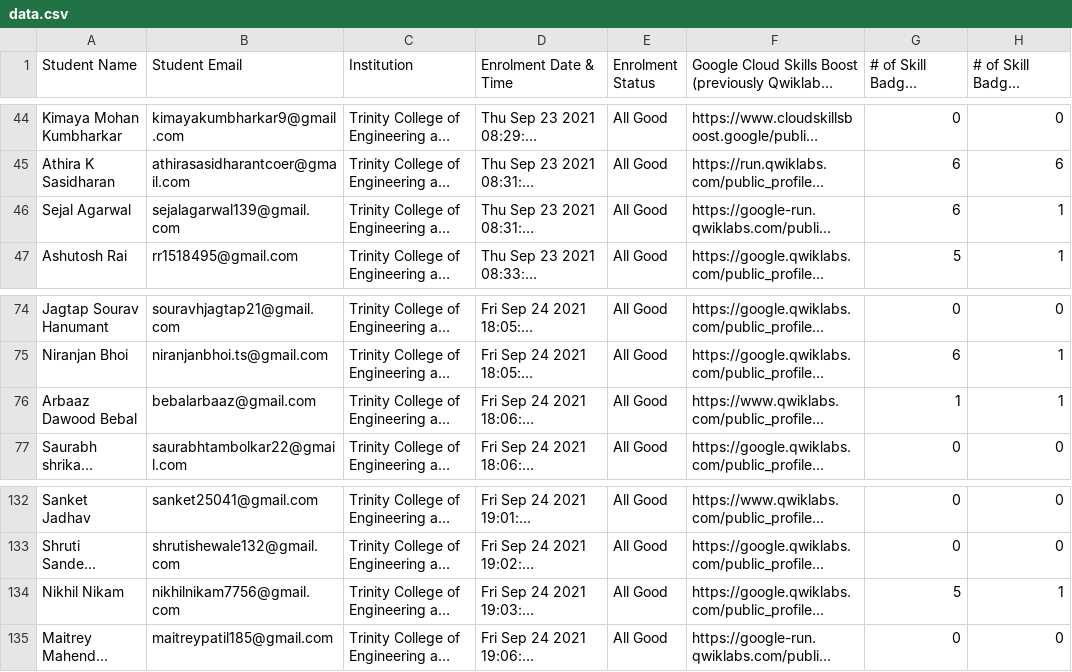
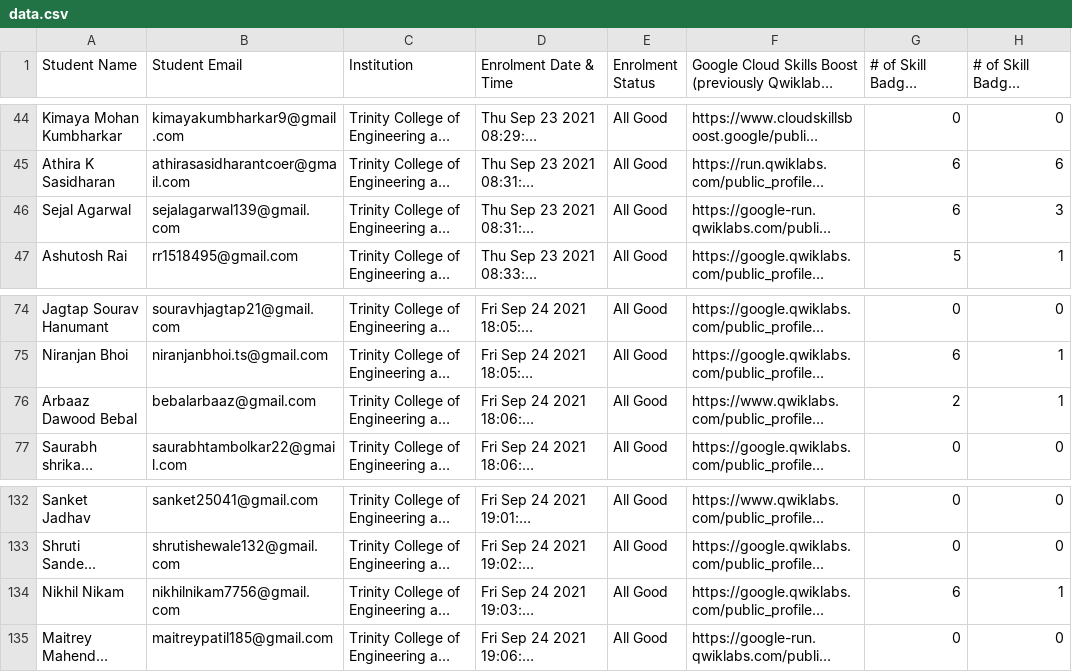
Before and after one commit to TanmayPShinde/30daysofcloud-board, a CSV file: data/data.csv, drawn as a sheet; only a part is shown, gaps mark what is left out; long unchanged cells end in …; the diff covers the shown part only; the diff names each change by its address in the sheet, - before the commit and + after, or states it on an @@ line.

```diff
--- a/data/data.csv
+++ b/data/data.csv
-H46: 1
+H46: 3
-G76: 1
+G76: 2
-G134: 5
+G134: 6
```
Also changed, not shown: 15 edited cells elsewhere in this file.
